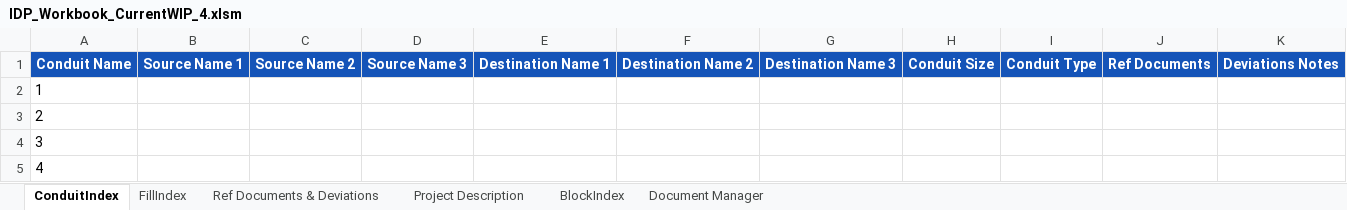
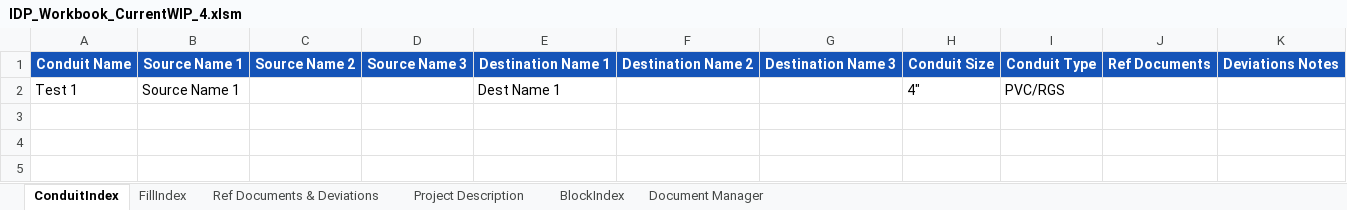
Before and after one commit to PattonZeppWater/LISA-Excel, an Excel workbook: Workbook/IDP_Workbook_CurrentWIP_4.xlsm, sheet ConduitIndex, drawn as a sheet; values as stored, in another font and other column widths than the file's, no borders; 1 other sheet too large or unreadable and not compared; removed rows and columns are numbered as before the commit, all else as after; the diff names each change by its address in the sheet, - before the commit and + after, or states it on an @@ line.

```diff
--- a/Workbook/IDP_Workbook_CurrentWIP_4.xlsm (sheet ConduitIndex)
+++ b/Workbook/IDP_Workbook_CurrentWIP_4.xlsm (sheet ConduitIndex)
-row 2: 1
-row 3: 2
-row 4: 3
-row 5: 4
+row 2: Test 1 | Source Name 1 |  |  | Dest Name 1 |  |  | 4" | PVC/RGS
```
Also changed, not shown: sheet FillIndex, hidden cells, 1 other file.
